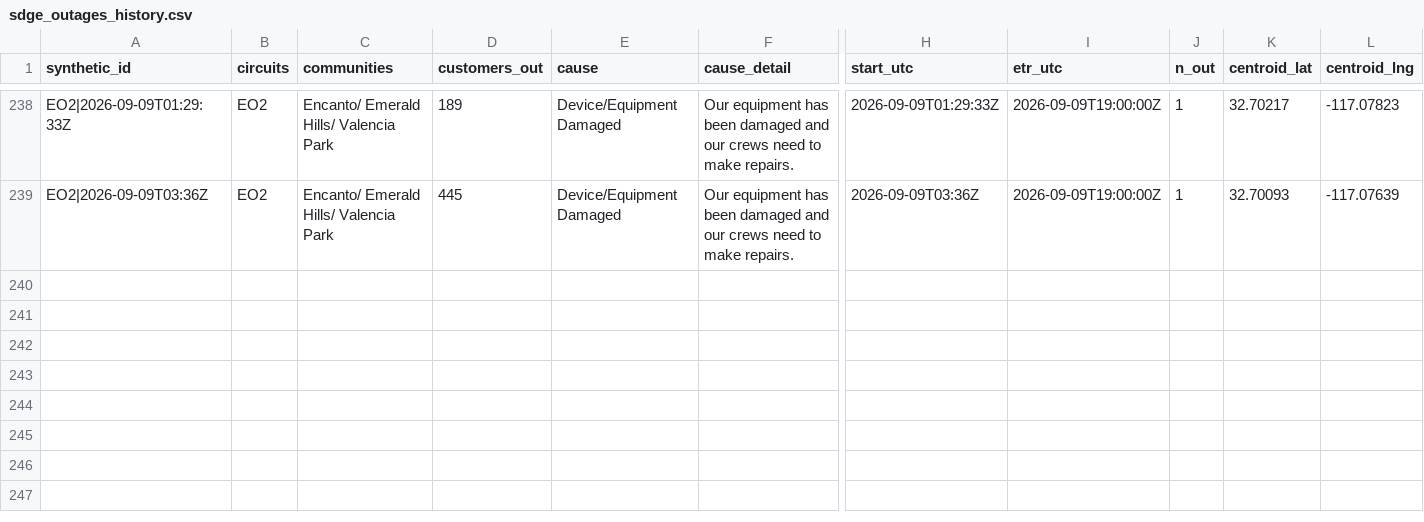
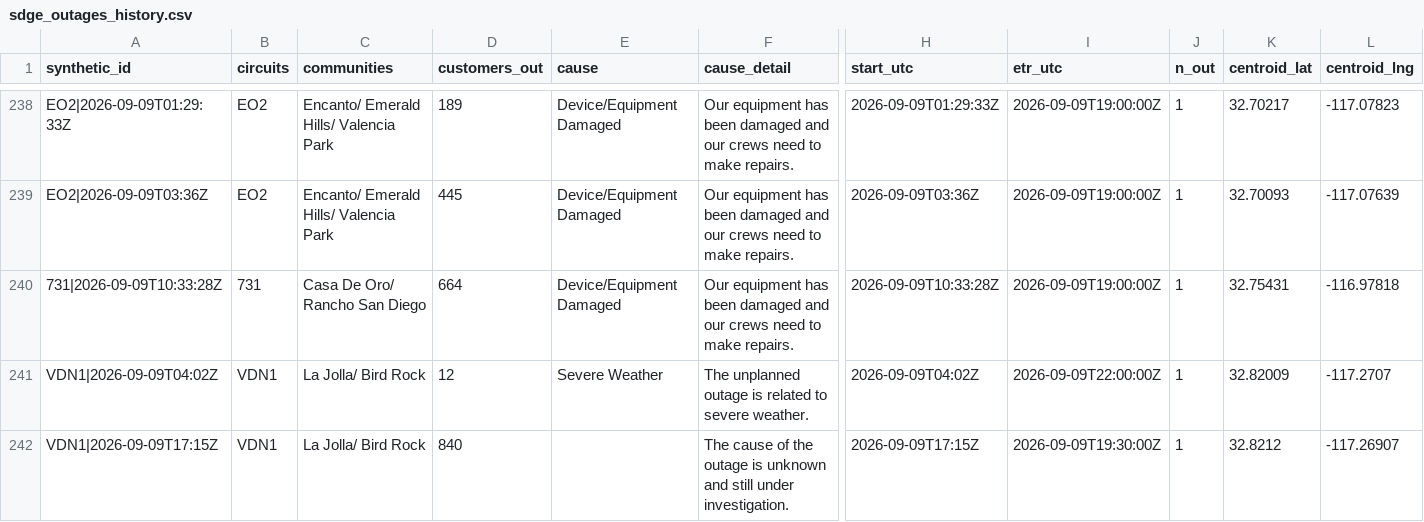
Before and after one commit to danish0305/sce-outage-tracker, a CSV file: sdge/sdge_outages_history.csv, drawn as a sheet; only a part is shown, gaps mark what is left out; rows hold the shown columns only; the diff names each change by its address in the sheet, - before the commit and + after, or states it on an @@ line.

```diff
--- a/sdge/sdge_outages_history.csv
+++ b/sdge/sdge_outages_history.csv
+row 240: 731|2026-09-09T10:33:28Z | 731 | Casa De Oro/ Rancho San Diego | 664 | Device/Equipment Damaged | Our equipment has been damaged and our crews need to make repairs. | 2026-09-09T10:33:28Z | 2026-09-09T19:00:00Z | 1 | 32.75431 | -116.97818
+row 241: VDN1|2026-09-09T04:02Z | VDN1 | La Jolla/ Bird Rock | 12 | Severe Weather | The unplanned outage is related to severe weather. | 2026-09-09T04:02Z | 2026-09-09T22:00:00Z | 1 | 32.82009 | -117.2707
+row 242: VDN1|2026-09-09T17:15Z | VDN1 | La Jolla/ Bird Rock | 840 |  | The cause of the outage is unknown and still under investigation. | 2026-09-09T17:15Z | 2026-09-09T19:30:00Z | 1 | 32.8212 | -117.26907
```
Also changed, not shown: la_oc_outages_latest.csv, ladwp/ladwp_la_outages_history.csv, 7 other files.
